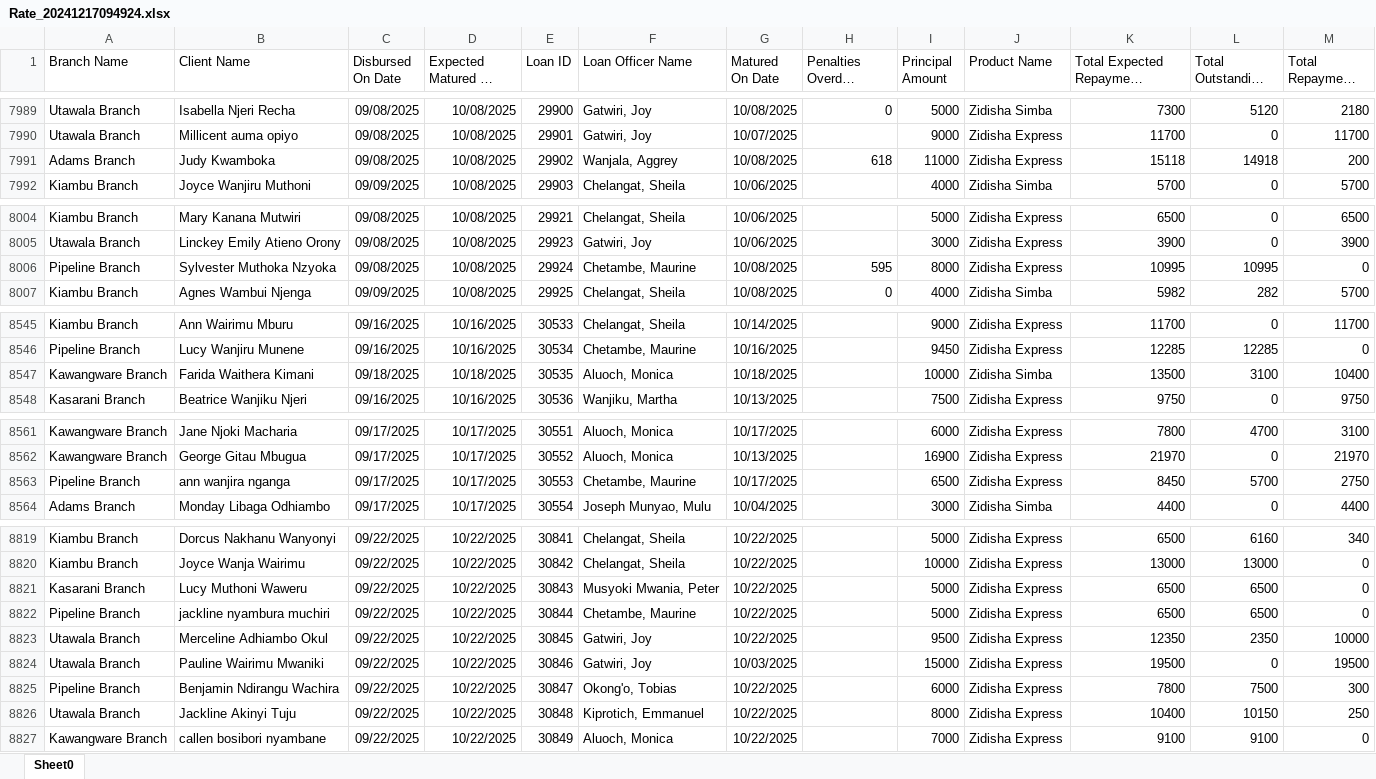
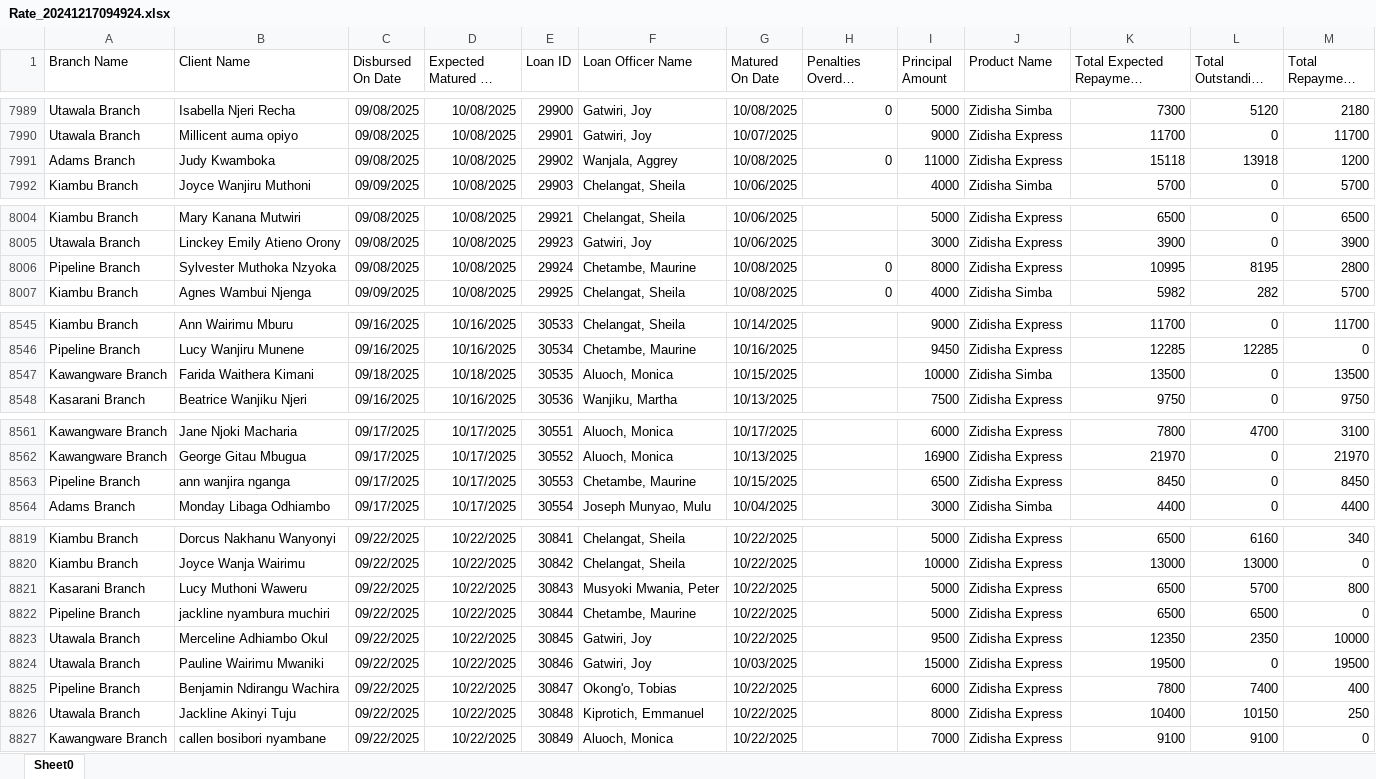
Before and after one commit to Phoenix-Capital/zidisha-monitor, an Excel workbook: Rate_20241217094924.xlsx, sheet Sheet0, drawn as a sheet; only a part is shown, gaps mark what is left out; long unchanged cells end in …; values as stored, in another font and other column widths than the file's, no borders; the diff covers the shown part only; the diff names each change by its address in the sheet, - before the commit and + after, or states it on an @@ line.

```diff
--- a/Rate_20241217094924.xlsx (sheet Sheet0)
+++ b/Rate_20241217094924.xlsx (sheet Sheet0)
-H7991 (Penalties Overdue Derived): 618
+H7991 (Penalties Overdue Derived): 0
-L7991 (Total Outstanding Derived): 14918
+L7991 (Total Outstanding Derived): 13918
-M7991 (Total Repayment Derived): 200
+M7991 (Total Repayment Derived): 1200
-H8006 (Penalties Overdue Derived): 595
+H8006 (Penalties Overdue Derived): 0
-L8006 (Total Outstanding Derived): 10995
+L8006 (Total Outstanding Derived): 8195
-M8006 (Total Repayment Derived): 0
+M8006 (Total Repayment Derived): 2800
-G8547 (Matured On Date): 10/18/2025
+G8547 (Matured On Date): 10/15/2025
-L8547 (Total Outstanding Derived): 3100
+L8547 (Total Outstanding Derived): 0
-M8547 (Total Repayment Derived): 10400
+M8547 (Total Repayment Derived): 13500
-G8563 (Matured On Date): 10/17/2025
+G8563 (Matured On Date): 10/15/2025
-L8563 (Total Outstanding Derived): 5700
+L8563 (Total Outstanding Derived): 0
-M8563 (Total Repayment Derived): 2750
+M8563 (Total Repayment Derived): 8450
-L8821 (Total Outstanding Derived): 6500
+L8821 (Total Outstanding Derived): 5700
-M8821 (Total Repayment Derived): 0
+M8821 (Total Repayment Derived): 800
-L8825 (Total Outstanding Derived): 7500
+L8825 (Total Outstanding Derived): 7400
-M8825 (Total Repayment Derived): 300
+M8825 (Total Repayment Derived): 400
```
Also changed, not shown: 13 added rows and 91 edited cells elsewhere in this sheet.
